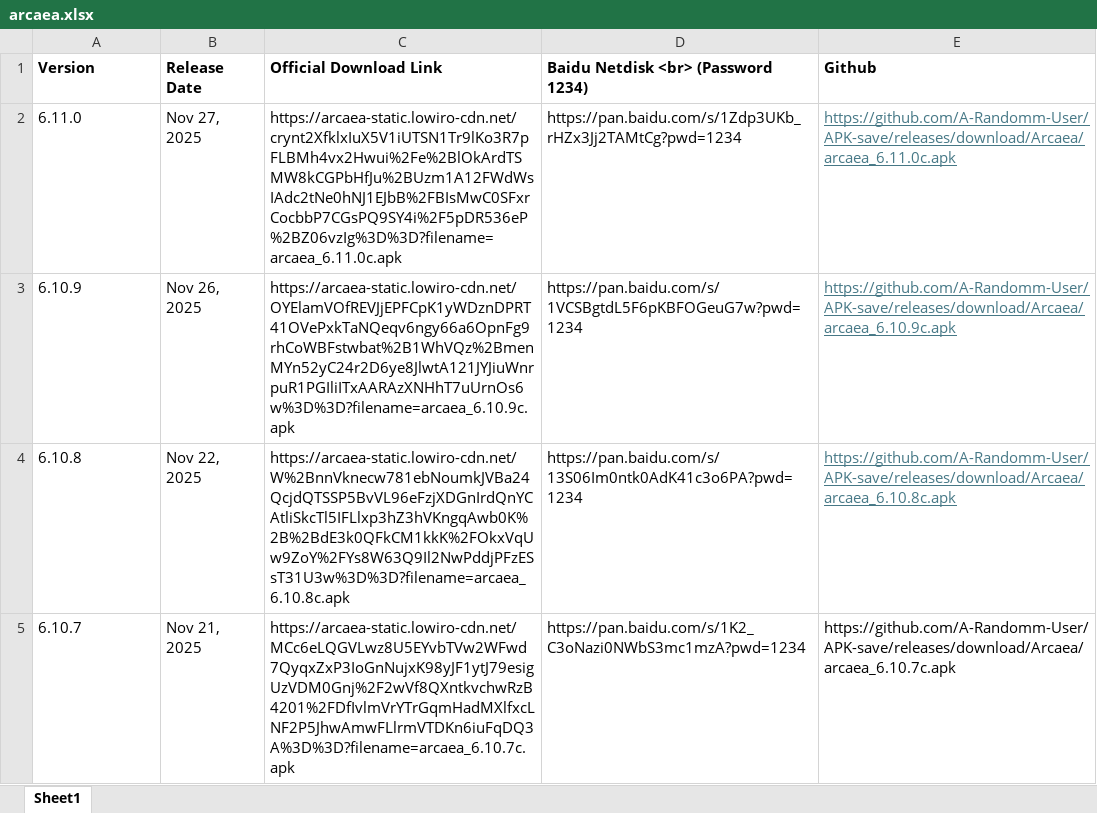
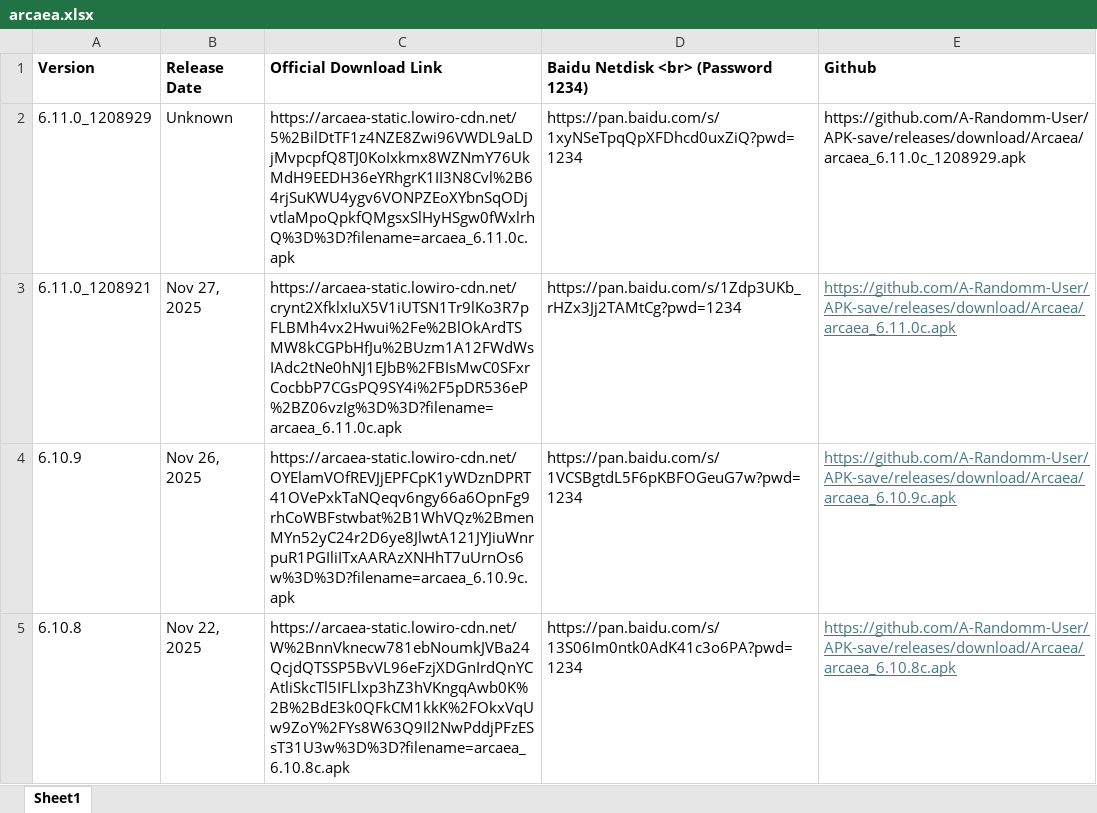
Before and after one commit to A-Randomm-User/APK-save, an Excel workbook: arcaea.xlsx, sheet Sheet1, drawn as a sheet; only a part is shown; the shorter side is filled out with more unchanged rows; values as stored, in another font and other column widths than the file's, no borders; addresses are those after the commit; the diff names each change by its address in the sheet, - before the commit and + after, or states it on an @@ line.

Commit message:
Update arcaea.xlsx

```diff
--- a/arcaea.xlsx (sheet Sheet1)
+++ b/arcaea.xlsx (sheet Sheet1)
+row 2: 6.11.0_1208929 | Unknown | https://arcaea-static.lowiro-cdn.net/5%2BilDtTF1z4NZE8Zwi96VWDL9aLDjMvpcpfQ8TJ0KoIxkmx8WZNmY76UkMdH9EEDH36eYRhgrK1II3N8Cvl%2B64rjSuKWU4ygv6VONPZEoXYbnSqODjvtlaMpoQpkfQMgsxSlHyHSgw0fWxlrhQ%3D%3D?filename=arcaea_6.11.0c.apk | https://pan.baidu.com/s/1xyNSeTpqQpXFDhcd0uxZiQ?pwd=1234 | https://github.com/A-Randomm-User/APK-save/releases/download/Arcaea/arcaea_6.11.0c_1208929.apk
-A3 (Version): 6.11.0
+A3 (Version): 6.11.0_1208921
```
